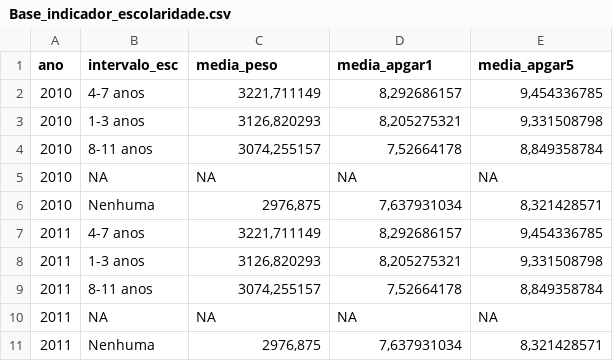
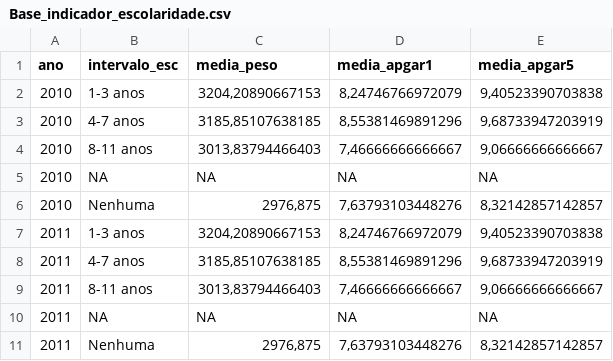
Before and after one commit to michelszklo/residencia, a CSV file: output/Base_indicador_escolaridade.csv, drawn as a sheet; removed rows and columns are numbered as before the commit, all else as after; the diff names each change by its address in the sheet, - before the commit and + after, or states it on an @@ line.

Commit message:
base com intervalos atualizados

```diff
--- a/output/Base_indicador_escolaridade.csv
+++ b/output/Base_indicador_escolaridade.csv
-row 2: 2010 | 4-7 anos | 3221,711149 | 8,292686157 | 9,454336785
-C2 (media_peso): 3126,820293
+C2 (media_peso): 3204,20890667153
-D2 (media_apgar1): 8,205275321
+D2 (media_apgar1): 8,24746766972079
-E2 (media_apgar5): 9,331508798
+E2 (media_apgar5): 9,40523390703838
+row 3: 2010 | 4-7 anos | 3185,85107638185 | 8,55381469891296 | 9,68733947203919
-C4 (media_peso): 3074,255157
+C4 (media_peso): 3013,83794466403
-D4 (media_apgar1): 7,52664178
+D4 (media_apgar1): 7,46666666666667
-E4 (media_apgar5): 8,849358784
+E4 (media_apgar5): 9,06666666666667
-D6 (media_apgar1): 7,637931034
+D6 (media_apgar1): 7,63793103448276
-E6 (media_apgar5): 8,321428571
+E6 (media_apgar5): 8,32142857142857
-row 7: 2011 | 4-7 anos | 3221,711149 | 8,292686157 | 9,454336785
-C7 (media_peso): 3126,820293
+C7 (media_peso): 3204,20890667153
-D7 (media_apgar1): 8,205275321
+D7 (media_apgar1): 8,24746766972079
-E7 (media_apgar5): 9,331508798
+E7 (media_apgar5): 9,40523390703838
+row 8: 2011 | 4-7 anos | 3185,85107638185 | 8,55381469891296 | 9,68733947203919
-C9 (media_peso): 3074,255157
+C9 (media_peso): 3013,83794466403
-D9 (media_apgar1): 7,52664178
+D9 (media_apgar1): 7,46666666666667
-E9 (media_apgar5): 8,849358784
+E9 (media_apgar5): 9,06666666666667
-D11 (media_apgar1): 7,637931034
+D11 (media_apgar1): 7,63793103448276
-E11 (media_apgar5): 8,321428571
+E11 (media_apgar5): 8,32142857142857
```
